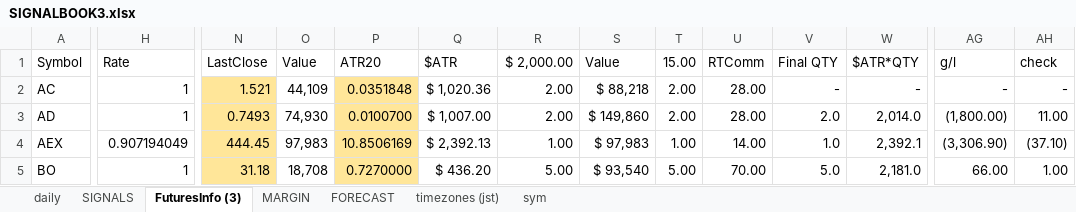
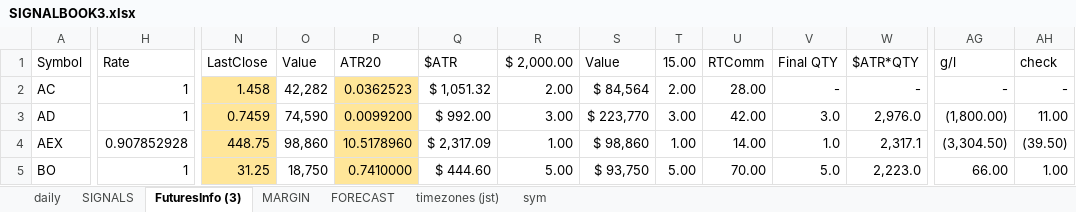
Before and after one commit to hasakura511/ML-TSDP, an Excel workbook: data/systems/SIGNALBOOK3.xlsx, sheet FuturesInfo (3), drawn as a sheet; only a part is shown, gaps mark what is left out; values as stored, in another font and other column widths than the file's, no borders; conditional formats not drawn; 1 other sheet too large or unreadable and not compared; the diff covers the shown part only; the diff names each change by its address in the sheet, - before the commit and + after, or states it on an @@ line.

```diff
--- a/data/systems/SIGNALBOOK3.xlsx (sheet FuturesInfo (3))
+++ b/data/systems/SIGNALBOOK3.xlsx (sheet FuturesInfo (3))
-N2 (LastClose): 1.521
+N2 (LastClose): 1.458
-O2 (Value): 44,109
+O2 (Value): 42,282
-P2 (ATR20): 0.0351848
+P2 (ATR20): 0.0362523
-Q2 ($ATR): $ 1,020.36
+Q2 ($ATR): $ 1,051.32
-S2 (Value): $ 88,218
+S2 (Value): $ 84,564
-N3 (LastClose): 0.7493
+N3 (LastClose): 0.7459
-O3 (Value): 74,930
+O3 (Value): 74,590
-P3 (ATR20): 0.0100700
+P3 (ATR20): 0.0099200
-Q3 ($ATR): $ 1,007.00
+Q3 ($ATR): $ 992.00
-R3 ($ 2,000.00): 2.00
+R3 ($ 2,000.00): 3.00
-S3 (Value): $ 149,860
+S3 (Value): $ 223,770
-T3 (15.00): 2.00
+T3 (15.00): 3.00
-U3 (RTComm): 28.00
+U3 (RTComm): 42.00
-V3 (Final QTY): 2.0
+V3 (Final QTY): 3.0
-W3 ($ATR*QTY): 2,014.0
+W3 ($ATR*QTY): 2,976.0
-H4 (Rate): 0.907194049
+H4 (Rate): 0.907852928
-N4 (LastClose): 444.45
+N4 (LastClose): 448.75
-O4 (Value): 97,983
+O4 (Value): 98,860
-P4 (ATR20): 10.8506169
+P4 (ATR20): 10.5178960
-Q4 ($ATR): $ 2,392.13
+Q4 ($ATR): $ 2,317.09
-S4 (Value): $ 97,983
+S4 (Value): $ 98,860
-W4 ($ATR*QTY): 2,392.1
+W4 ($ATR*QTY): 2,317.1
-AG4 (g/l): (3,306.90)
+AG4 (g/l): (3,304.50)
-AH4 (check): (37.10)
+AH4 (check): (39.50)
-N5 (LastClose): 31.18
+N5 (LastClose): 31.25
-O5 (Value): 18,708
+O5 (Value): 18,750
-P5 (ATR20): 0.7270000
+P5 (ATR20): 0.7410000
-Q5 ($ATR): $ 436.20
+Q5 ($ATR): $ 444.60
-S5 (Value): $ 93,540
+S5 (Value): $ 93,750
-W5 ($ATR*QTY): 2,181.0
+W5 ($ATR*QTY): 2,223.0
```
Also changed, not shown: 504 edited cells elsewhere in this sheet, sheet daily, sheet MARGIN, formulas that keep their value, hidden cells, charts or pictures.
